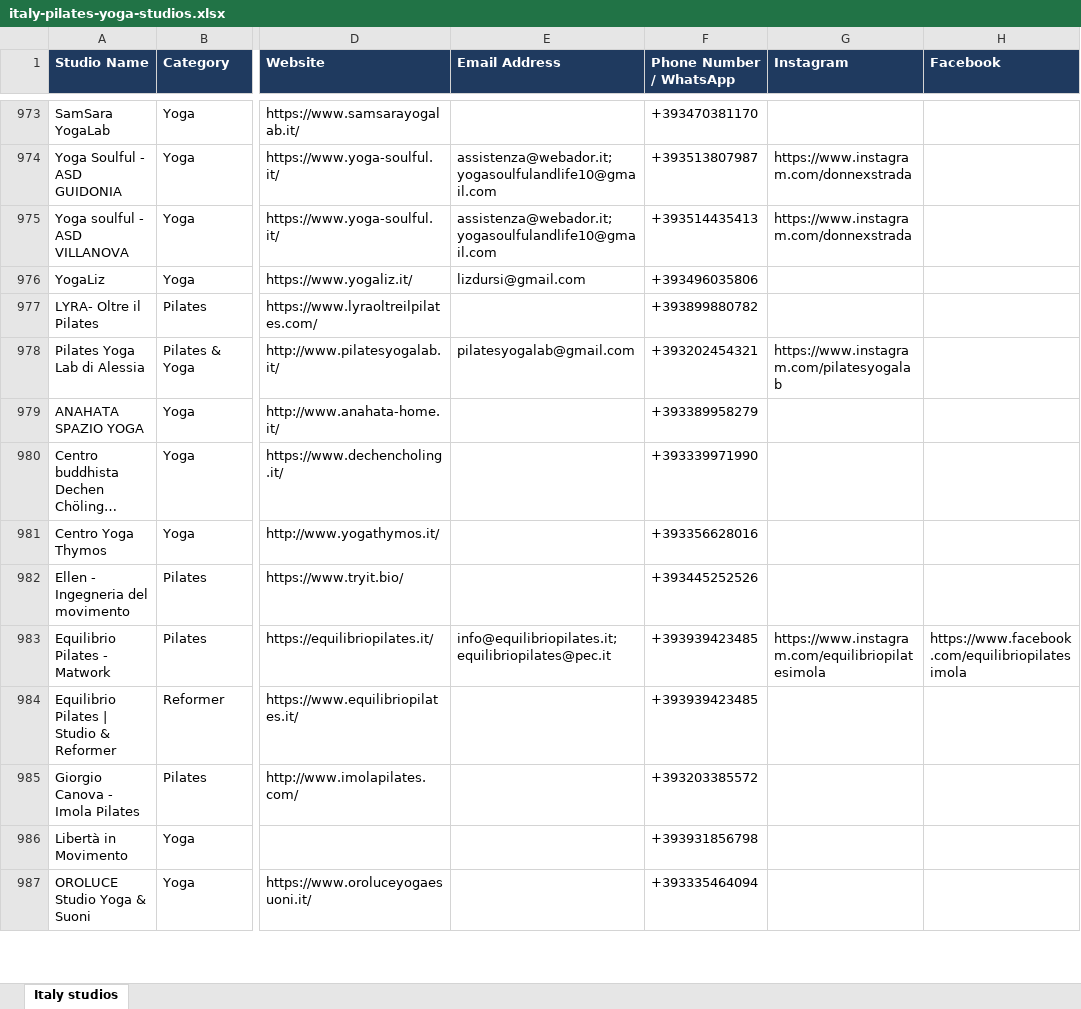
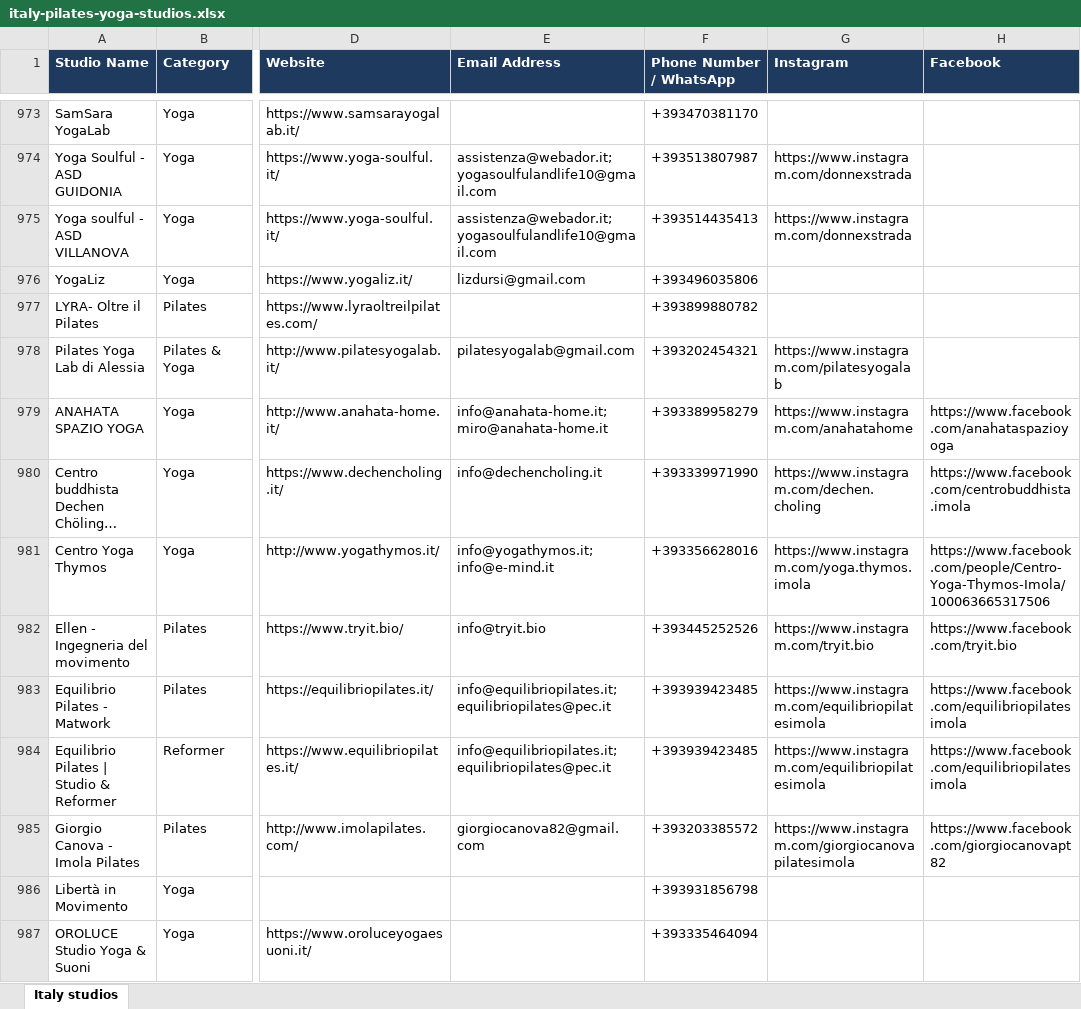
Before and after one commit to gsayesh/fl-italy-pilates-yoga-studios-database-2802232, an Excel workbook: italy-pilates-yoga-studios.xlsx, sheet Italy studios, drawn as a sheet; only a part is shown, gaps mark what is left out; long unchanged cells end in …; values as stored, in another font and other column widths than the file's, no borders; the diff covers the shown part only; the diff names each change by its address in the sheet, - before the commit and + after, or states it on an @@ line.

Commit message:
Update dataset 06:39

```diff
--- a/italy-pilates-yoga-studios.xlsx (sheet Italy studios)
+++ b/italy-pilates-yoga-studios.xlsx (sheet Italy studios)
-E979 (Email Address): (empty)
+E979 (Email Address): info@anahata-home.it; miro@anahata-home.it
-G979 (Instagram): (empty)
+G979 (Instagram): https://www.instagram.com/anahatahome
-H979 (Facebook): (empty)
+H979 (Facebook): https://www.facebook.com/anahataspazioyoga
-E980 (Email Address): (empty)
+E980 (Email Address): info@dechencholing.it
-G980 (Instagram): (empty)
+G980 (Instagram): https://www.instagram.com/dechen.choling
-H980 (Facebook): (empty)
+H980 (Facebook): https://www.facebook.com/centrobuddhista.imola
-E981 (Email Address): (empty)
+E981 (Email Address): info@yogathymos.it; info@e-mind.it
-G981 (Instagram): (empty)
+G981 (Instagram): https://www.instagram.com/yoga.thymos.imola
-H981 (Facebook): (empty)
+H981 (Facebook): https://www.facebook.com/people/Centro-Yoga-Thymos-Imola/100063665317506
-E982 (Email Address): (empty)
+E982 (Email Address): info@tryit.bio
-G982 (Instagram): (empty)
+G982 (Instagram): https://www.instagram.com/tryit.bio
-H982 (Facebook): (empty)
+H982 (Facebook): https://www.facebook.com/tryit.bio
-E984 (Email Address): (empty)
+E984 (Email Address): info@equilibriopilates.it; equilibriopilates@pec.it
-G984 (Instagram): (empty)
+G984 (Instagram): https://www.instagram.com/equilibriopilatesimola
-H984 (Facebook): (empty)
+H984 (Facebook): https://www.facebook.com/equilibriopilatesimola
-E985 (Email Address): (empty)
+E985 (Email Address): giorgiocanova82@gmail.com
-G985 (Instagram): (empty)
+G985 (Instagram): https://www.instagram.com/giorgiocanovapilatesimola
-H985 (Facebook): (empty)
+H985 (Facebook): https://www.facebook.com/giorgiocanovapt82
```
Also changed, not shown: 352 edited cells elsewhere in this sheet, 1 other file.
